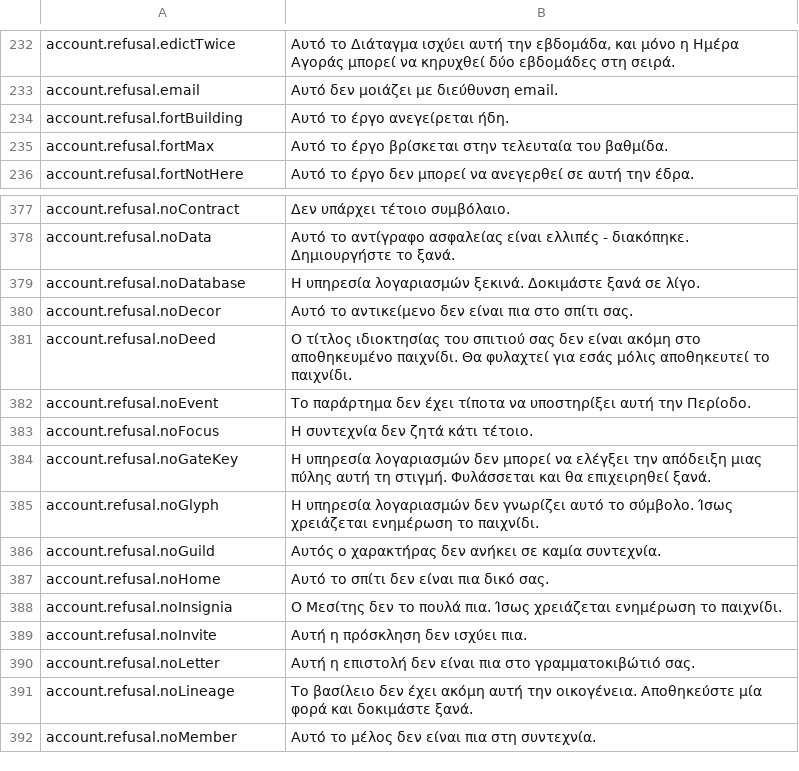
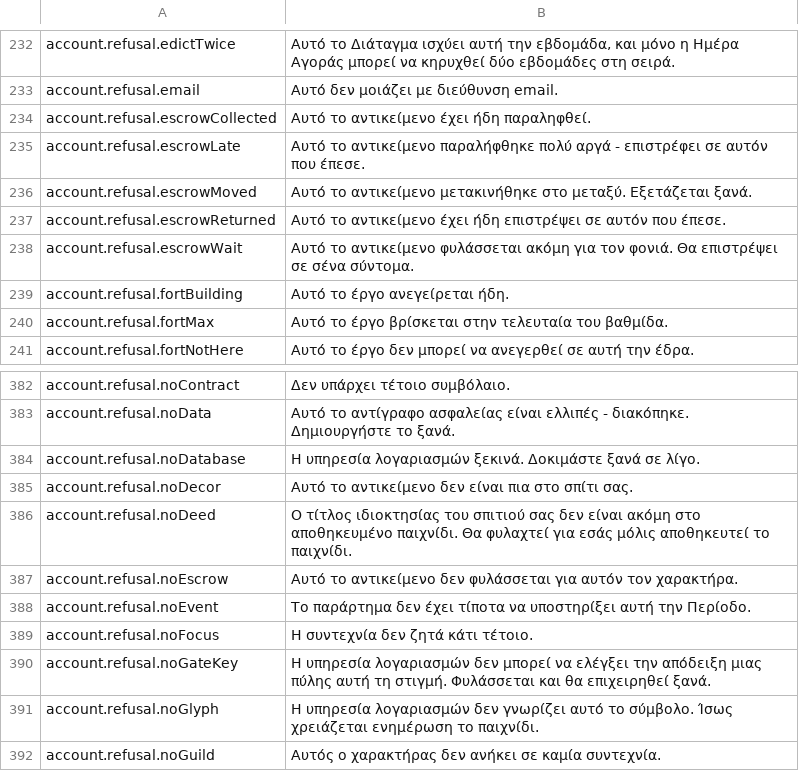
Before and after one commit to Betawolf1213/daggerfall-js-source-voice, a CSV file: locales/el/Port_Strings.csv, drawn as a sheet; only a part is shown, gaps mark what is left out; the shorter side is filled out with more unchanged rows; the diff names each change by its address in the sheet, - before the commit and + after, or states it on an @@ line.

```diff
--- a/locales/el/Port_Strings.csv
+++ b/locales/el/Port_Strings.csv
+row 234: account.refusal.escrowCollected | Αυτό το αντικείμενο έχει ήδη παραληφθεί.
+row 235: account.refusal.escrowLate | Αυτό το αντικείμενο παραλήφθηκε πολύ αργά - επιστρέφει σε αυτόν που έπεσε.
+row 236: account.refusal.escrowMoved | Αυτό το αντικείμενο μετακινήθηκε στο μεταξύ. Εξετάζεται ξανά.
+row 237: account.refusal.escrowReturned | Αυτό το αντικείμενο έχει ήδη επιστρέψει σε αυτόν που έπεσε.
+row 238: account.refusal.escrowWait | Αυτό το αντικείμενο φυλάσσεται ακόμη για τον φονιά. Θα επιστρέψει σε σένα σύντομα.
+row 387: account.refusal.noEscrow | Αυτό το αντικείμενο δεν φυλάσσεται για αυτόν τον χαρακτήρα.
```
Also changed, not shown: locales/bg/Port_Strings.csv, locales/ja/Port_Strings.csv, 52 other files.
